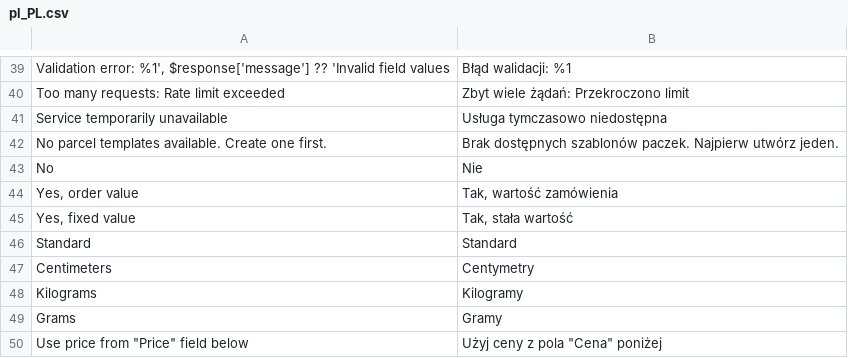
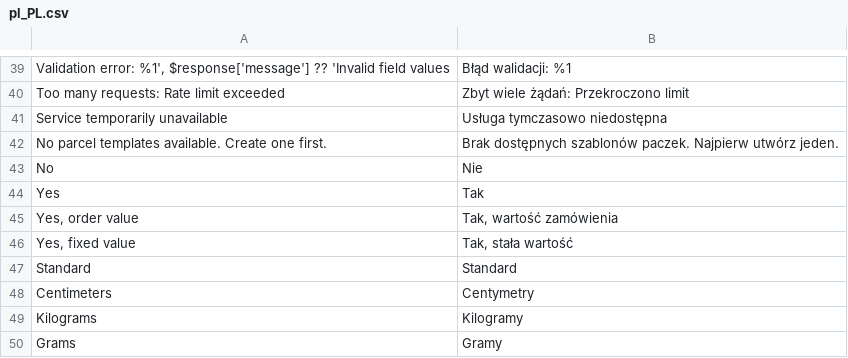
Before and after one commit to SmartCore-KB/smartcore_inpostinternational, a CSV file: i18n/pl_PL.csv, drawn as a sheet; only a part is shown, gaps mark what is left out; the shorter side is filled out with more unchanged rows; the diff covers the shown part only.

```diff
--- a/i18n/pl_PL.csv
+++ b/i18n/pl_PL.csv
@@ -43,2 +43,3 @@
 "No","Nie"
+"Yes","Tak"
 "Yes, order value","Tak, wartość zamówienia"
```
Also changed, not shown: 62 added rows elsewhere in this file, i18n/en_US.csv, 17 other files.
